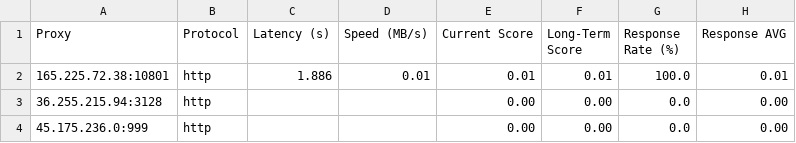
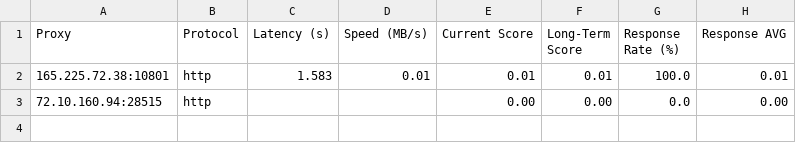
Before and after one commit to MuRongPIG/Proxy-Master, a CSV file: Output/proxy_benchmark_results.csv, drawn as a sheet.

```diff
--- a/Output/proxy_benchmark_results.csv
+++ b/Output/proxy_benchmark_results.csv
@@ -1,4 +1,3 @@
 Proxy,Protocol,Latency (s),Speed (MB/s),Current Score,Long-Term Score,Response Rate (%),Response AVG
-165.225.72.38:10801,http,1.886,0.01,0.01,0.01,100.0,0.01
-36.255.215.94:3128,http,,,0.00,0.00,0.0,0.00
-45.175.236.0:999,http,,,0.00,0.00,0.0,0.00
+165.225.72.38:10801,http,1.583,0.01,0.01,0.01,100.0,0.01
+72.10.160.94:28515,http,,,0.00,0.00,0.0,0.00
```
Also changed, not shown: Output/proxy_history.csv, 4 other files.
